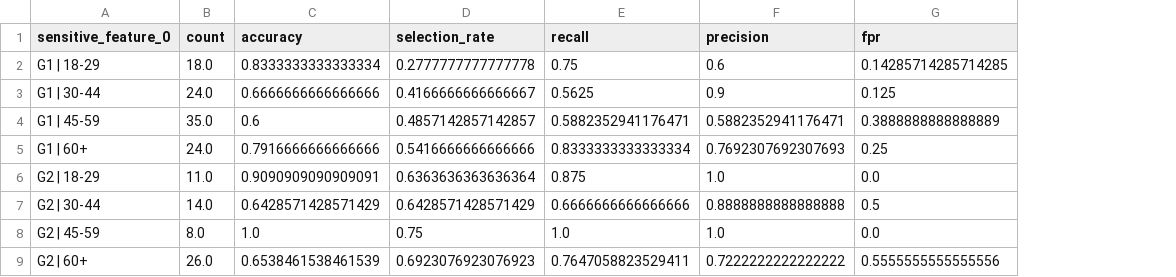
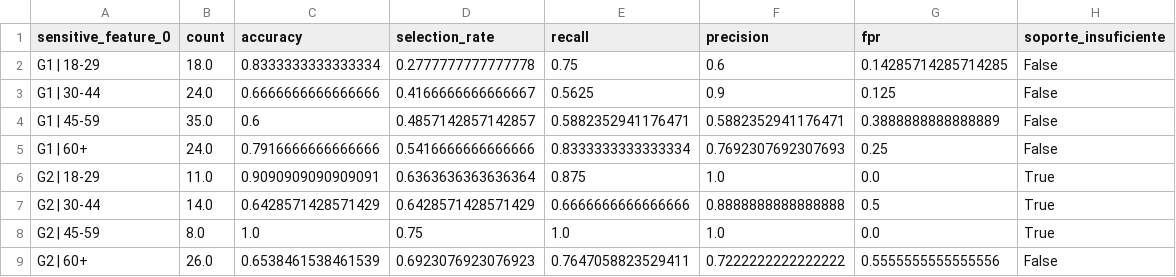
Before and after one commit to edvvdev/unidad04-07, a CSV file: reports/lab12/logistic/fairness_intersectional.csv, drawn as a sheet; the diff names each change by its address in the sheet, - before the commit and + after, or states it on an @@ line.

Commit message:
feat(lab13): version the deployment decision artifact and the gates figure
scripts/lab13_governance.py genera reports/lab13/deployment_decision.json (estado
REVIEW con las tres puertas del LAB12 fallidas) y make_figures.py construye la
figura de puertas a partir de ese artefacto. Los CSV interseccionales llevan la
columna soporte_insuficiente calculada por el script y se anade la figura de
tasas base de positivos.

```diff
--- a/reports/lab12/logistic/fairness_intersectional.csv
+++ b/reports/lab12/logistic/fairness_intersectional.csv
+column H (soporte_insuficiente), rows 2-9: False | False | False | False | True | True | True | False
```
Also changed, not shown: reports/lab12/tree/fairness_intersectional.csv, 10 other files.
